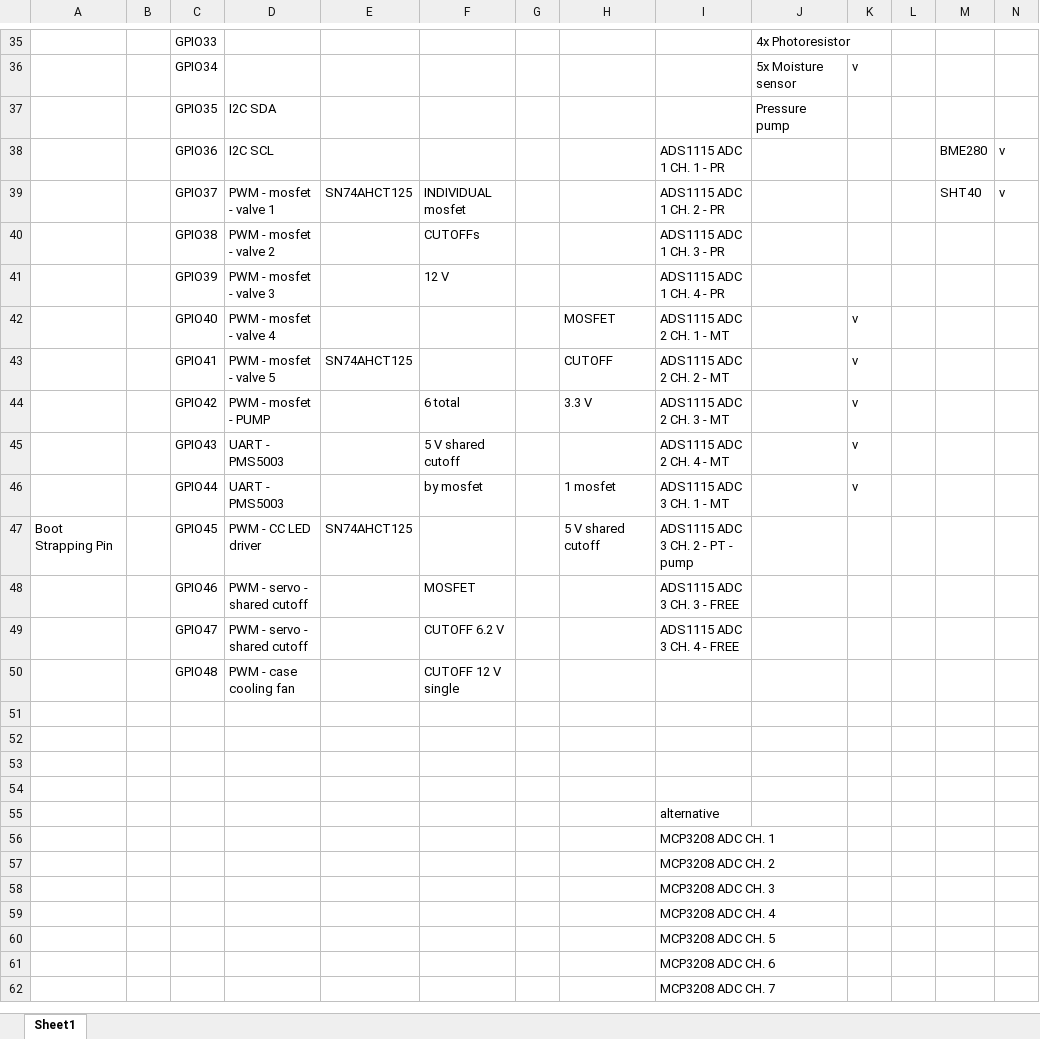
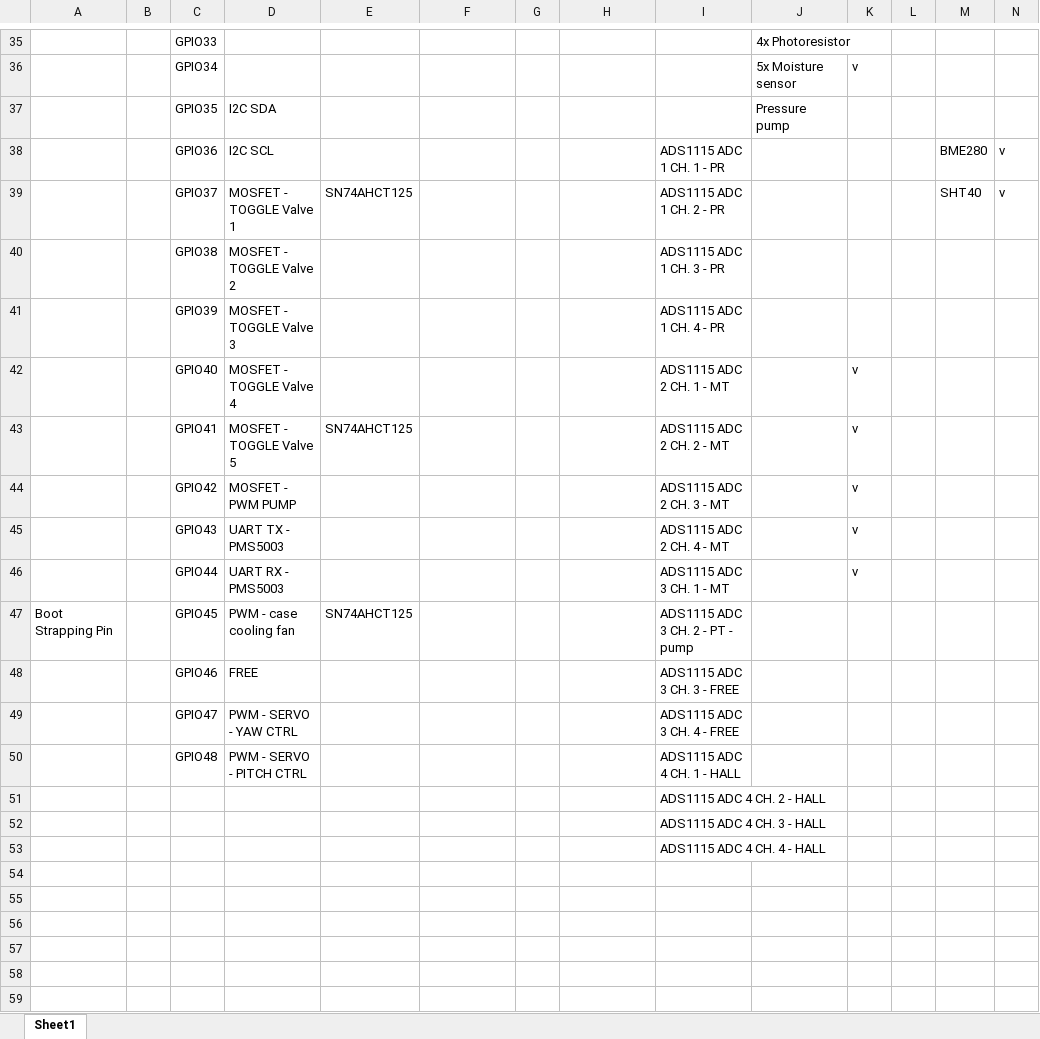
Before and after one commit to quinkq/solarium_1, an Excel workbook: PINOUT.xlsx, sheet Sheet1, drawn as a sheet; only a part is shown, gaps mark what is left out; the shorter side is filled out with more unchanged rows; values as stored, in another font and other column widths than the file's, no cell formats; addresses are those after the commit; rows hold the shown columns only; the diff covers the shown part only; the diff names each change by its address in the sheet, - before the commit and + after, or states it on an @@ line.

```diff
--- a/PINOUT.xlsx (sheet Sheet1)
+++ b/PINOUT.xlsx (sheet Sheet1)
-D39: PWM - mosfet - valve 1
+D39: MOSFET - TOGGLE Valve 1
-F39: INDIVIDUAL mosfet
+F39: (empty)
-D40: PWM - mosfet - valve 2
+D40: MOSFET - TOGGLE Valve 2
-F40: CUTOFFs
+F40: (empty)
-D41: PWM - mosfet - valve 3
+D41: MOSFET - TOGGLE Valve 3
-F41: 12 V
+F41: (empty)
-D42: PWM - mosfet - valve 4
+D42: MOSFET - TOGGLE Valve 4
-H42: MOSFET
+H42: (empty)
-D43: PWM - mosfet - valve 5
+D43: MOSFET - TOGGLE Valve 5
-H43: CUTOFF
+H43: (empty)
-D44: PWM - mosfet - PUMP
+D44: MOSFET - PWM PUMP
-F44: 6 total
+F44: (empty)
-H44: 3.3 V
+H44: (empty)
-D45: UART - PMS5003
+D45: UART TX - PMS5003
-F45: 5 V shared cutoff
+F45: (empty)
-D46: UART - PMS5003
+D46: UART RX - PMS5003
-F46: by mosfet
+F46: (empty)
-H46: 1 mosfet
+H46: (empty)
-D47: PWM - CC LED driver
+D47: PWM - case cooling fan
-H47: 5 V shared cutoff
+H47: (empty)
+row 48:  |  | GPIO46 | FREE |  |  |  |  | ADS1115 ADC 3 CH. 3 - FREE
+row 49:  |  | GPIO47 | PWM - SERVO - YAW CTRL |  |  |  |  | ADS1115 ADC 3 CH. 4 - FREE
+row 50:  |  | GPIO48 | PWM - SERVO - PITCH CTRL |  |  |  |  | ADS1115 ADC 4 CH. 1 - HALL
+row 51:  |  |  |  |  |  |  |  | ADS1115 ADC 4 CH. 2 - HALL
+row 52:  |  |  |  |  |  |  |  | ADS1115 ADC 4 CH. 3 - HALL
+row 53:  |  |  |  |  |  |  |  | ADS1115 ADC 4 CH. 4 - HALL
-row 54:  |  | GPIO46 | PWM - servo - shared cutoff |  | MOSFET |  |  | ADS1115 ADC 3 CH. 3 - FREE
+row 54: (empty)
-row 55:  |  | GPIO47 | PWM - servo - shared cutoff |  | CUTOFF 6.2 V |  |  | ADS1115 ADC 3 CH. 4 - FREE
+row 55: (empty)
-row 56:  |  | GPIO48 | PWM - case cooling fan |  | CUTOFF 12 V single
+row 56: (empty)
+row 57: (empty)
+row 58: (empty)
+row 59: (empty)
```
Also changed, not shown: 6 added rows, 4 removed rows and 23 edited cells elsewhere in this sheet, cell formats, 28 other files.
